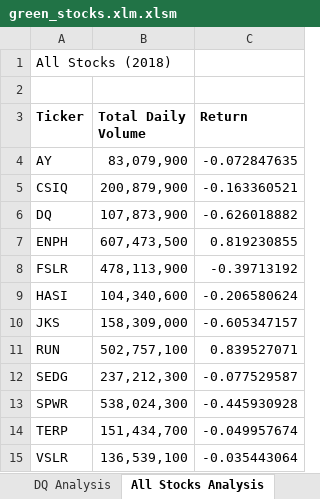
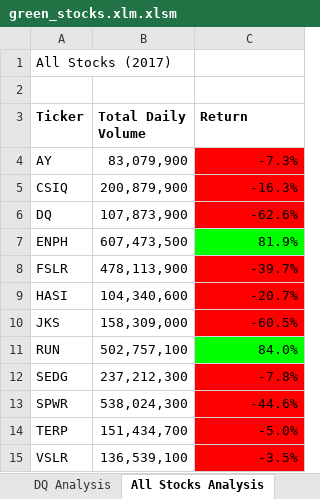
Before and after one commit to presj/stock-analysis, an Excel workbook: green_stocks.xlm.xlsm, sheet All Stocks Analysis, drawn as a sheet; values as stored, in another font and other column widths than the file's, no borders; charts and pictures not drawn; the diff names each change by its address in the sheet, - before the commit and + after, or states it on an @@ line.

Commit message:
Add files via upload

```diff
--- a/green_stocks.xlm.xlsm (sheet All Stocks Analysis)
+++ b/green_stocks.xlm.xlsm (sheet All Stocks Analysis)
-A1 (Ticker): All Stocks (2018)
+A1 (Ticker): All Stocks (2017)
-C4 (Return): -0.072847635
+C4 (Return): -7.3%
-C4:C6 fill: none
+C4:C6 fill: #FF0000
-C5 (Return): -0.163360521
+C5 (Return): -16.3%
-C6 (Return): -0.626018882
+C6 (Return): -62.6%
-C7 (Return): 0.819230855
+C7 (Return): 81.9%
-C7 fill: none
+C7 fill: #00FF00
-C8 (Return): -0.39713192
+C8 (Return): -39.7%
-C8:C10 fill: none
+C8:C10 fill: #FF0000
-C9 (Return): -0.206580624
+C9 (Return): -20.7%
-C10 (Return): -0.605347157
+C10 (Return): -60.5%
-C11 (Return): 0.839527071
+C11 (Return): 84.0%
-C11 fill: none
+C11 fill: #00FF00
-C12 (Return): -0.077529587
+C12 (Return): -7.8%
-C12:C15 fill: none
+C12:C15 fill: #FF0000
-C13 (Return): -0.445930928
+C13 (Return): -44.6%
-C14 (Return): -0.049957674
+C14 (Return): -5.0%
-C15 (Return): -0.035443064
+C15 (Return): -3.5%
```
Also changed, not shown: charts or pictures.
